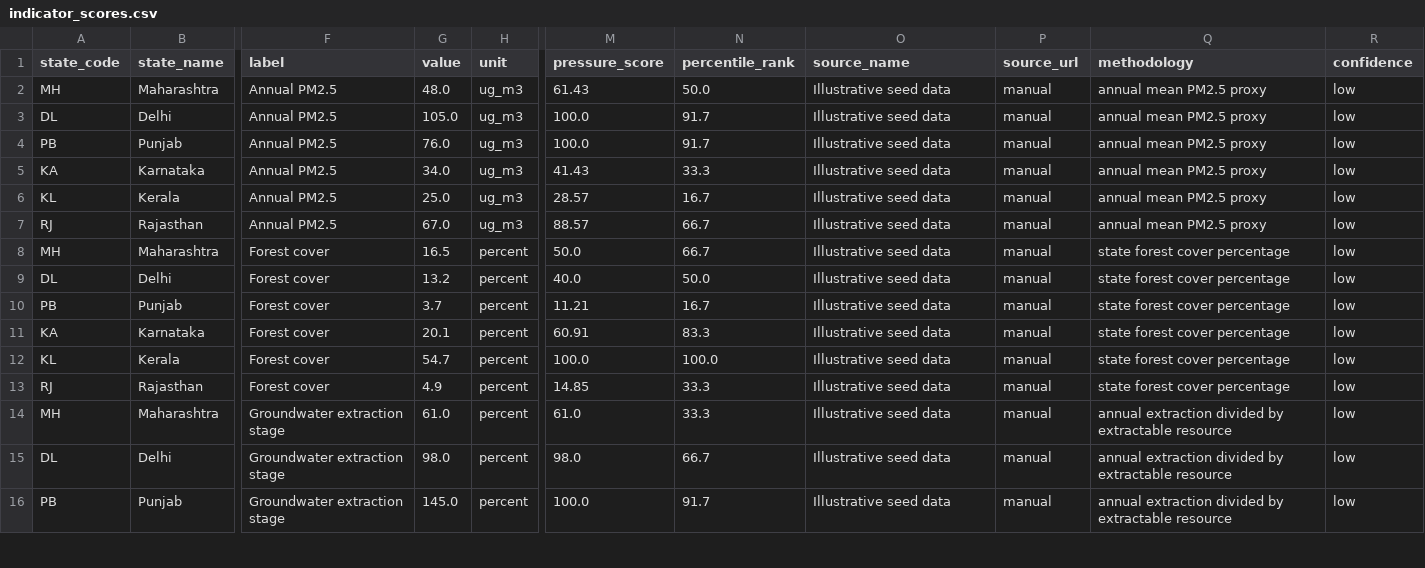
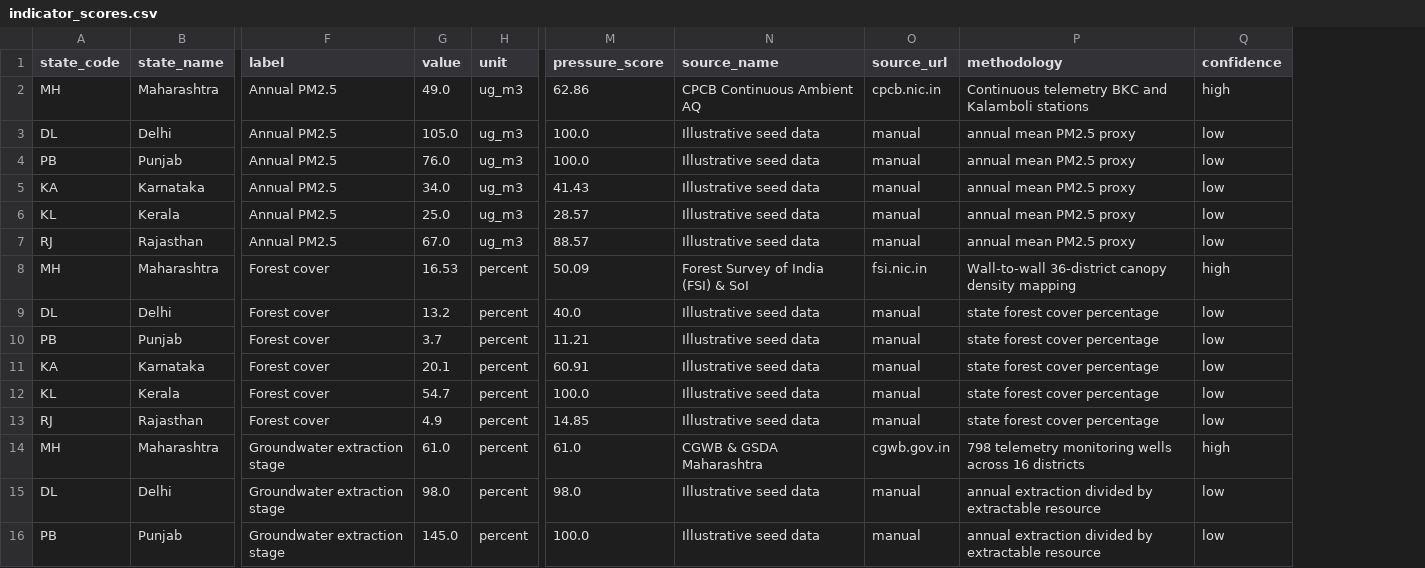
Before and after one commit to Harshk11179/Horizon, a CSV file: src/data/indicator_scores.csv, drawn as a sheet; only a part is shown, gaps mark what is left out; removed rows and columns are numbered as before the commit, all else as after; the diff names each change by its address in the sheet, - before the commit and + after, or states it on an @@ line.

```diff
--- a/src/data/indicator_scores.csv
+++ b/src/data/indicator_scores.csv
-column N (percentile_rank), rows 2-16: 50.0 | 91.7 | 91.7 | 33.3 | 16.7 | 66.7 | 66.7 | 50.0 | 16.7 | 83.3 | 100.0 | 33.3 | 33.3 | 66.7 | 91.7
-G2 (value): 48.0
+G2 (value): 49.0
-M2 (pressure_score): 61.43
+M2 (pressure_score): 62.86
-N2 (source_name): Illustrative seed data
+N2 (source_name): CPCB Continuous Ambient AQ
-O2 (source_url): manual
+O2 (source_url): cpcb.nic.in
-P2 (methodology): annual mean PM2.5 proxy
+P2 (methodology): Continuous telemetry BKC and Kalamboli stations
-Q2 (confidence): low
+Q2 (confidence): high
-G8 (value): 16.5
+G8 (value): 16.53
-M8 (pressure_score): 50.0
+M8 (pressure_score): 50.09
-N8 (source_name): Illustrative seed data
+N8 (source_name): Forest Survey of India (FSI) & SoI
-O8 (source_url): manual
+O8 (source_url): fsi.nic.in
-P8 (methodology): state forest cover percentage
+P8 (methodology): Wall-to-wall 36-district canopy density mapping
-Q8 (confidence): low
+Q8 (confidence): high
-N14 (source_name): Illustrative seed data
+N14 (source_name): CGWB & GSDA Maharashtra
-O14 (source_url): manual
+O14 (source_url): cgwb.gov.in
-P14 (methodology): annual extraction divided by extractable resource
+P14 (methodology): 798 telemetry monitoring wells across 16 districts
-Q14 (confidence): low
+Q14 (confidence): high
```
Also changed, not shown: src/data/citizen_scores.csv, src/data/dimension_scores.csv, 24 other files.
